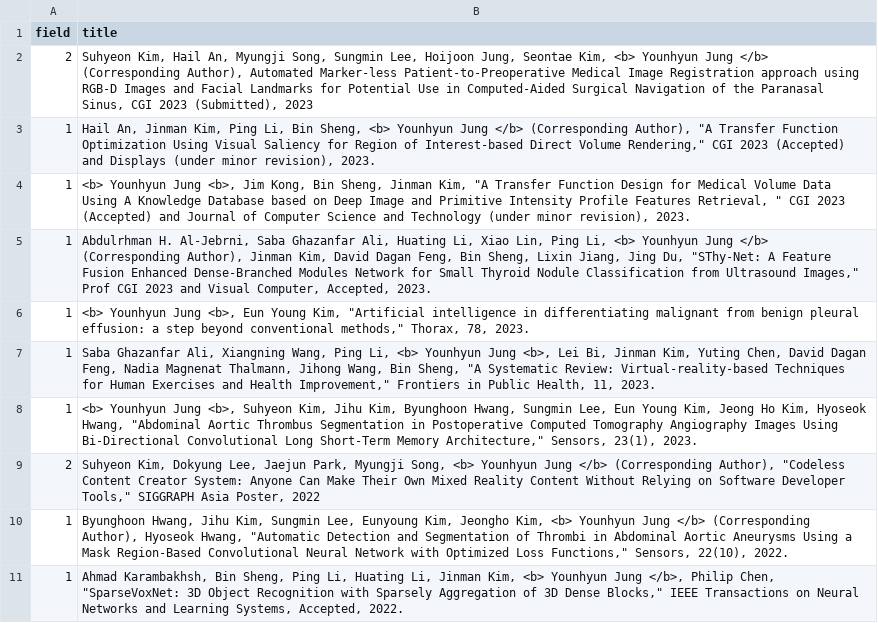
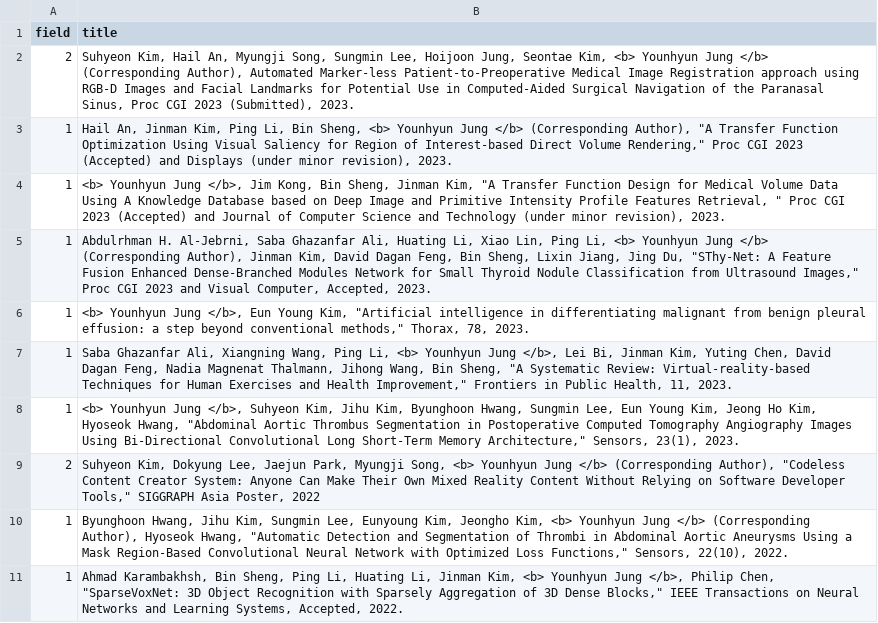
Before and after one commit to Gachon-VisualizationandMixedRealityLab/VOM, a CSV file: assets/csv/publications.csv, drawn as a sheet; only a part is shown.

Commit message:
2023-07-03 Update2
2023-07-03
- Publication Updated
- Collaborator Updated

```diff
--- a/assets/csv/publications.csv
+++ b/assets/csv/publications.csv
@@ -1,9 +1,9 @@
 field,title
-2,"Suhyeon Kim, Hail An, Myungji Song, Sungmin Lee, Hoijoon Jung, Seontae Kim, <b> Younhyun Jung </b> (Corresponding Author), Automated Marker-less Patient-to-Preoperative Medical Image Registration approach using RGB-D Images and Facial Landmarks for Potential Use in Computed-Aided Surgical Navigation of the Paranasal Sinus, CGI 2023 (Submitted), 2023"
-1,"Hail An, Jinman Kim, Ping Li, Bin Sheng, <b> Younhyun Jung </b> (Corresponding Author), ""A Transfer Function Optimization Using Visual Saliency for Region of Interest-based Direct Volume Rendering,"" CGI 2023 (Accepted) and Displays (under minor revision), 2023."
-1,"<b> Younhyun Jung <b>, Jim Kong, Bin Sheng, Jinman Kim, ""A Transfer Function Design for Medical Volume Data Using A Knowledge Database based on Deep Image and Primitive Intensity Profile Features Retrieval, "" CGI 2023 (Accepted) and Journal of Computer Science and Technology (under minor revision), 2023."
-1,"Abdulrhman H. Al-Jebrni, Saba Ghazanfar Ali, Huating Li, Xiao Lin, Ping Li, <b> Younhyun Jung </b> (Corresponding Author), Jinman Kim, David Dagan Feng, Bin Sheng, Lixin Jiang, Jing Du, ""SThy-Net: A Feature Fusion Enhanced Dense-Branched Modules Network for Small Thyroid Nodule Classification from Ultrasound Images,"" Prof CGI 2023 and Visual Computer, Accepted, 2023. "
-1,"<b> Younhyun Jung <b>, Eun Young Kim, ""Artificial intelligence in differentiating malignant from benign pleural effusion: a step beyond conventional methods,"" Thorax, 78, 2023."
-1,"Saba Ghazanfar Ali, Xiangning Wang, Ping Li, <b> Younhyun Jung <b>, Lei Bi, Jinman Kim, Yuting Chen, David Dagan Feng, Nadia Magnenat Thalmann, Jihong Wang, Bin Sheng, ""A Systematic Review: Virtual-reality-based Techniques for Human Exercises and Health Improvement,""  Frontiers in Public Health, 11, 2023."
-1,"<b> Younhyun Jung <b>, Suhyeon Kim, Jihu Kim, Byunghoon Hwang, Sungmin Lee, Eun Young Kim, Jeong Ho Kim, Hyoseok Hwang, ""Abdominal Aortic Thrombus Segmentation in Postoperative Computed Tomography Angiography Images Using Bi-Directional Convolutional Long Short-Term Memory Architecture,"" Sensors, 23(1), 2023."
+2,"Suhyeon Kim, Hail An, Myungji Song, Sungmin Lee, Hoijoon Jung, Seontae Kim, <b> Younhyun Jung </b> (Corresponding Author), Automated Marker-less Patient-to-Preoperative Medical Image Registration approach using RGB-D Images and Facial Landmarks for Potential Use in Computed-Aided Surgical Navigation of the Paranasal Sinus, Proc CGI 2023 (Submitted), 2023."
+1,"Hail An, Jinman Kim, Ping Li, Bin Sheng, <b> Younhyun Jung </b> (Corresponding Author), ""A Transfer Function Optimization Using Visual Saliency for Region of Interest-based Direct Volume Rendering,"" Proc CGI 2023 (Accepted) and Displays (under minor revision), 2023."
+1,"<b> Younhyun Jung </b>, Jim Kong, Bin Sheng, Jinman Kim, ""A Transfer Function Design for Medical Volume Data Using A Knowledge Database based on Deep Image and Primitive Intensity Profile Features Retrieval, "" Proc CGI 2023 (Accepted) and Journal of Computer Science and Technology (under minor revision), 2023."
+1,"Abdulrhman H. Al-Jebrni, Saba Ghazanfar Ali, Huating Li, Xiao Lin, Ping Li, <b> Younhyun Jung </b> (Corresponding Author), Jinman Kim, David Dagan Feng, Bin Sheng, Lixin Jiang, Jing Du, ""SThy-Net: A Feature Fusion Enhanced Dense-Branched Modules Network for Small Thyroid Nodule Classification from Ultrasound Images,"" Proc CGI 2023 and Visual Computer, Accepted, 2023. "
+1,"<b> Younhyun Jung </b>, Eun Young Kim, ""Artificial intelligence in differentiating malignant from benign pleural effusion: a step beyond conventional methods,"" Thorax, 78, 2023."
+1,"Saba Ghazanfar Ali, Xiangning Wang, Ping Li, <b> Younhyun Jung </b>, Lei Bi, Jinman Kim, Yuting Chen, David Dagan Feng, Nadia Magnenat Thalmann, Jihong Wang, Bin Sheng, ""A Systematic Review: Virtual-reality-based Techniques for Human Exercises and Health Improvement,""  Frontiers in Public Health, 11, 2023."
+1,"<b> Younhyun Jung </b>, Suhyeon Kim, Jihu Kim, Byunghoon Hwang, Sungmin Lee, Eun Young Kim, Jeong Ho Kim, Hyoseok Hwang, ""Abdominal Aortic Thrombus Segmentation in Postoperative Computed Tomography Angiography Images Using Bi-Directional Convolutional Long Short-Term Memory Architecture,"" Sensors, 23(1), 2023."
 2,"Suhyeon Kim, Dokyung Lee, Jaejun Park, Myungji Song, <b> Younhyun Jung </b> (Corresponding Author), ""Codeless Content Creator System: Anyone Can Make Their Own Mixed Reality Content Without Relying on Software Developer Tools,"" SIGGRAPH Asia Poster, 2022"
```
Also changed, not shown: 1 other file.
